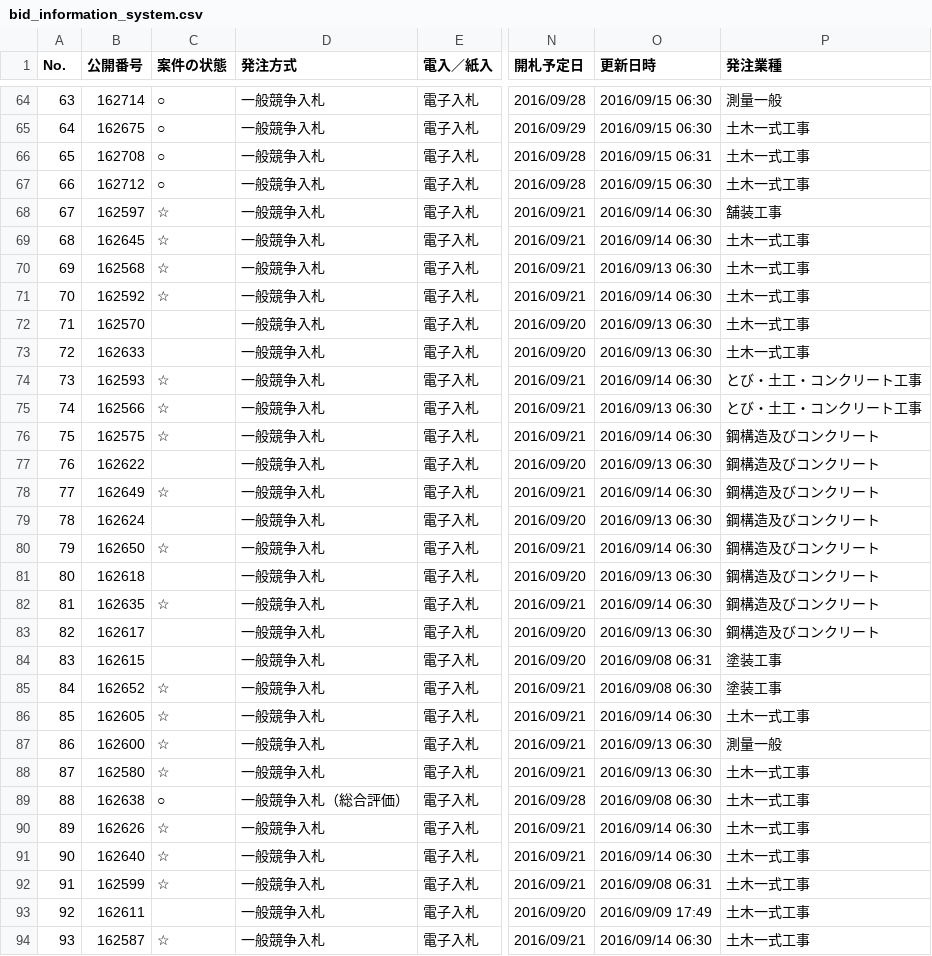
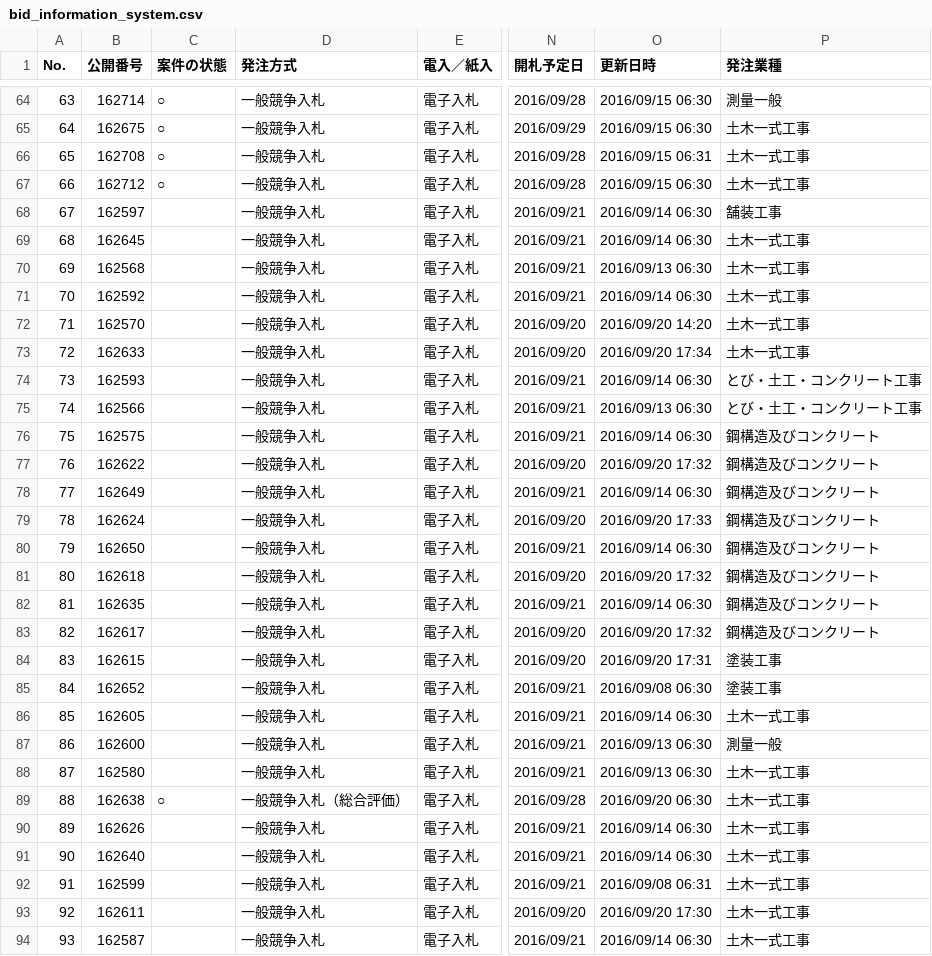
Before and after one commit to wakayama-pref-org/bid_information_system, a CSV file: CSV/bid_information_system.csv, drawn as a sheet; only a part is shown, gaps mark what is left out; the diff covers the shown part only; the diff names each change by its address in the sheet, - before the commit and + after, or states it on an @@ line.

```diff
--- a/CSV/bid_information_system.csv
+++ b/CSV/bid_information_system.csv
-C68:C71 (案件の状態): ☆
+C68:C71 (案件の状態): (empty)
-O72 (更新日時): 2016/09/13 06:30
+O72 (更新日時): 2016/09/20 14:20
-O73 (更新日時): 2016/09/13 06:30
+O73 (更新日時): 2016/09/20 17:34
-C74:C76 (案件の状態): ☆
+C74:C76 (案件の状態): (empty)
-O77 (更新日時): 2016/09/13 06:30
+O77 (更新日時): 2016/09/20 17:32
-C78 (案件の状態): ☆
+C78 (案件の状態): (empty)
-O79 (更新日時): 2016/09/13 06:30
+O79 (更新日時): 2016/09/20 17:33
-C80 (案件の状態): ☆
+C80 (案件の状態): (empty)
-O81 (更新日時): 2016/09/13 06:30
+O81 (更新日時): 2016/09/20 17:32
-C82 (案件の状態): ☆
+C82 (案件の状態): (empty)
-O83 (更新日時): 2016/09/13 06:30
+O83 (更新日時): 2016/09/20 17:32
-O84 (更新日時): 2016/09/08 06:31
+O84 (更新日時): 2016/09/20 17:31
-C85:C88 (案件の状態): ☆
+C85:C88 (案件の状態): (empty)
-O89 (更新日時): 2016/09/08 06:30
+O89 (更新日時): 2016/09/20 06:30
-C90:C92 (案件の状態): ☆
+C90:C92 (案件の状態): (empty)
-O93 (更新日時): 2016/09/09 17:49
+O93 (更新日時): 2016/09/20 17:30
-C94 (案件の状態): ☆
+C94 (案件の状態): (empty)
```
Also changed, not shown: 84 edited cells elsewhere in this file, 1 other file.
